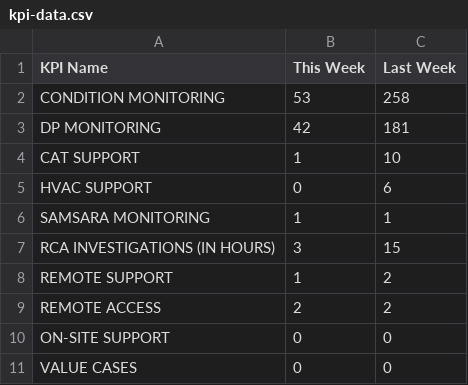
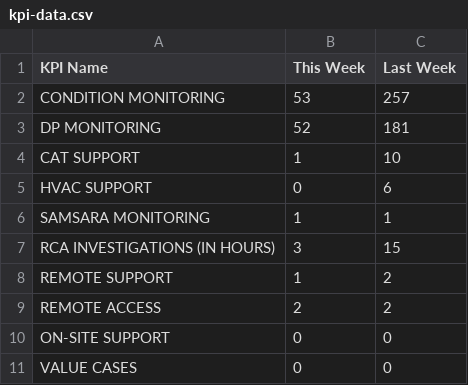
Before and after one commit to Unicorn0-0Cakes/KPI, a CSV file: eco-rmc/kpi-data.csv, drawn as a sheet.

Commit message:
Update KPI data for CONDITION and DP MONITORING

```diff
--- a/eco-rmc/kpi-data.csv
+++ b/eco-rmc/kpi-data.csv
@@ -1,4 +1,4 @@
 KPI Name,This Week,Last Week
-CONDITION MONITORING,53,258
-DP MONITORING,42,181
+CONDITION MONITORING,53,257
+DP MONITORING,52,181
 CAT SUPPORT,1,10
```
